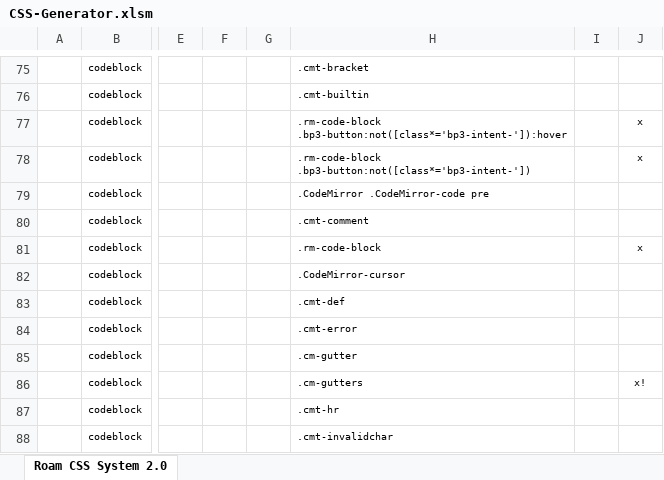
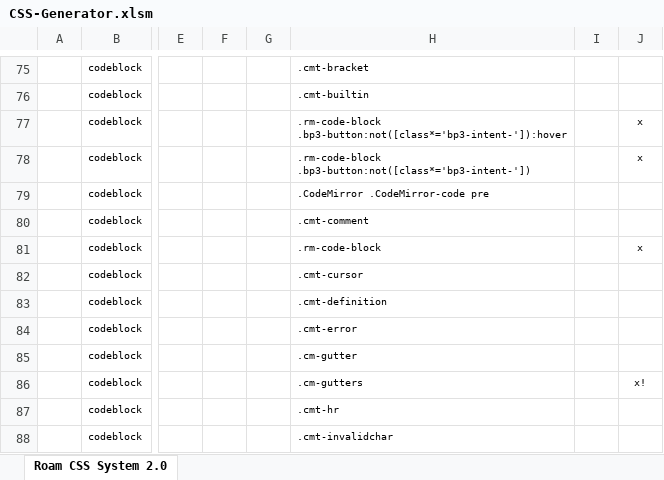
Before and after one commit to rcvd/roam-css-system, an Excel workbook: excel generator/CSS-Generator.xlsm, sheet Roam CSS System 2.0, drawn as a sheet; only a part is shown, gaps mark what is left out; values as stored, in another font and other column widths than the file's, no borders; charts and pictures and conditional formats not drawn; the diff names each change by its address in the sheet, - before the commit and + after, or states it on an @@ line.

```diff
--- a/excel generator/CSS-Generator.xlsm (sheet Roam CSS System 2.0)
+++ b/excel generator/CSS-Generator.xlsm (sheet Roam CSS System 2.0)
-H82: .CodeMirror-cursor
+H82: .cmt-cursor
-H83: .cmt-def
+H83: .cmt-definition
```
Also changed, not shown: 1 other file.
